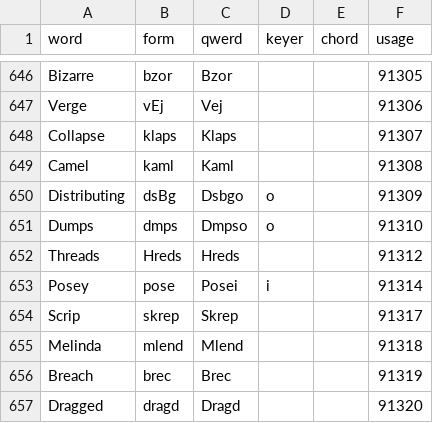
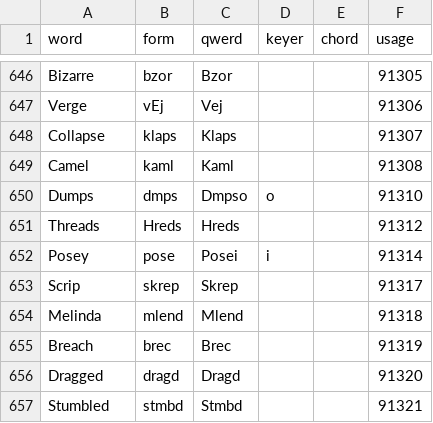
Before and after one commit to codepoke-kk/qwertigraphy, a CSV file: qwertigraph/dictionaries/anniversary_cmu.csv, drawn as a sheet; only a part is shown, gaps mark what is left out; the shorter side is filled out with more unchanged rows; the diff names each change by its address in the sheet, - before the commit and + after, or states it on an @@ line.

```diff
--- a/qwertigraph/dictionaries/anniversary_cmu.csv
+++ b/qwertigraph/dictionaries/anniversary_cmu.csv
-row 650: Distributing | dsBg | Dsbgo | o |  | 91309
```
Also changed, not shown: qwertigraph/dictionaries/anniversary_uniform_supplement.csv.
